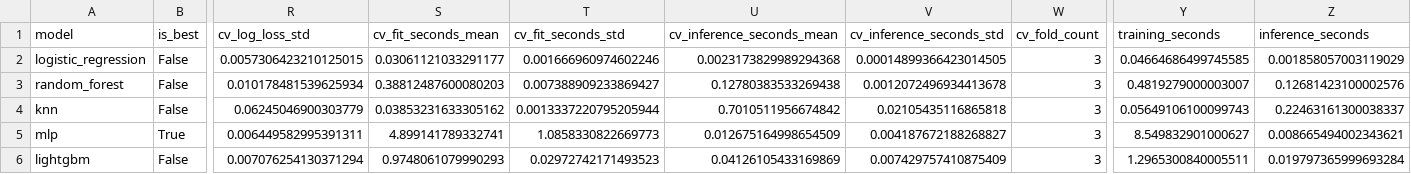
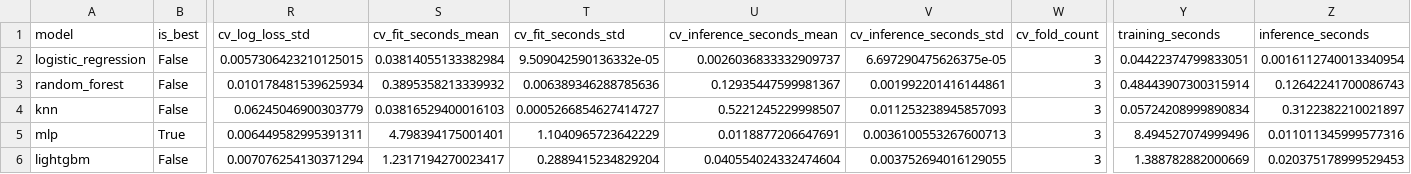
Before and after one commit to PSP-chillin/PathSnap_Team8_Gsec, a CSV file: results/model_reports/model_comparison.csv, drawn as a sheet; only a part is shown, gaps mark what is left out; the diff names each change by its address in the sheet, - before the commit and + after, or states it on an @@ line.

Commit message:
Done data report

```diff
--- a/results/model_reports/model_comparison.csv
+++ b/results/model_reports/model_comparison.csv
-S2 (cv_fit_seconds_mean): 0.03061121033291177
+S2 (cv_fit_seconds_mean): 0.03814055133382984
-T2 (cv_fit_seconds_std): 0.001666960974602246
+T2 (cv_fit_seconds_std): 9.509042590136332e-05
-U2 (cv_inference_seconds_mean): 0.0023173829989294368
+U2 (cv_inference_seconds_mean): 0.0026036833332909737
-V2 (cv_inference_seconds_std): 0.00014899366423014505
+V2 (cv_inference_seconds_std): 6.697290475626375e-05
-Y2 (training_seconds): 0.04664686499745585
+Y2 (training_seconds): 0.04422374799833051
-Z2 (inference_seconds): 0.001858057003119029
+Z2 (inference_seconds): 0.0016112740013340954
-S3 (cv_fit_seconds_mean): 0.38812487600080203
+S3 (cv_fit_seconds_mean): 0.3895358213339932
-T3 (cv_fit_seconds_std): 0.007388909233869427
+T3 (cv_fit_seconds_std): 0.006389346288785636
-U3 (cv_inference_seconds_mean): 0.12780383533269438
+U3 (cv_inference_seconds_mean): 0.12935447599981367
-V3 (cv_inference_seconds_std): 0.0012072496934413678
+V3 (cv_inference_seconds_std): 0.001992201416144861
-Y3 (training_seconds): 0.4819279000003007
+Y3 (training_seconds): 0.48443907300315914
-Z3 (inference_seconds): 0.12681423100002576
+Z3 (inference_seconds): 0.12642241700086743
-S4 (cv_fit_seconds_mean): 0.03853231633305162
+S4 (cv_fit_seconds_mean): 0.03816529400016103
-T4 (cv_fit_seconds_std): 0.0013337220795205944
+T4 (cv_fit_seconds_std): 0.0005266854627414727
-U4 (cv_inference_seconds_mean): 0.7010511956674842
+U4 (cv_inference_seconds_mean): 0.5221245229998507
-V4 (cv_inference_seconds_std): 0.02105435116865818
+V4 (cv_inference_seconds_std): 0.011253238945857093
-Y4 (training_seconds): 0.05649106100099743
+Y4 (training_seconds): 0.05724208999890834
-Z4 (inference_seconds): 0.22463161300038337
+Z4 (inference_seconds): 0.3122382210021897
-S5 (cv_fit_seconds_mean): 4.899141789332741
+S5 (cv_fit_seconds_mean): 4.798394175001401
-T5 (cv_fit_seconds_std): 1.0858330822669773
+T5 (cv_fit_seconds_std): 1.1040965723642229
-U5 (cv_inference_seconds_mean): 0.012675164998654509
+U5 (cv_inference_seconds_mean): 0.0118877206647691
-V5 (cv_inference_seconds_std): 0.004187672188268827
+V5 (cv_inference_seconds_std): 0.0036100553267600713
-Y5 (training_seconds): 8.549832901000627
+Y5 (training_seconds): 8.494527074999496
-Z5 (inference_seconds): 0.008665494002343621
+Z5 (inference_seconds): 0.011011345999577316
-S6 (cv_fit_seconds_mean): 0.9748061079990293
+S6 (cv_fit_seconds_mean): 1.2317194270023417
-T6 (cv_fit_seconds_std): 0.02972742171493523
+T6 (cv_fit_seconds_std): 0.2889415234829204
-U6 (cv_inference_seconds_mean): 0.04126105433169869
+U6 (cv_inference_seconds_mean): 0.040554024332474604
-V6 (cv_inference_seconds_std): 0.007429757410875409
+V6 (cv_inference_seconds_std): 0.003752694016129055
-Y6 (training_seconds): 1.2965300840005511
+Y6 (training_seconds): 1.388782882000669
-Z6 (inference_seconds): 0.019797365999693284
+Z6 (inference_seconds): 0.020375178999529453
```
Also changed, not shown: 10 other files.
